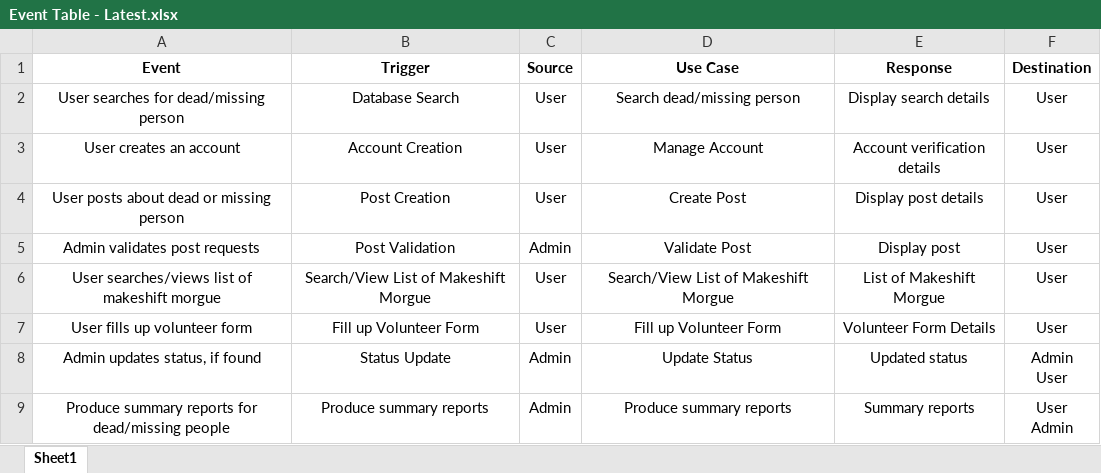
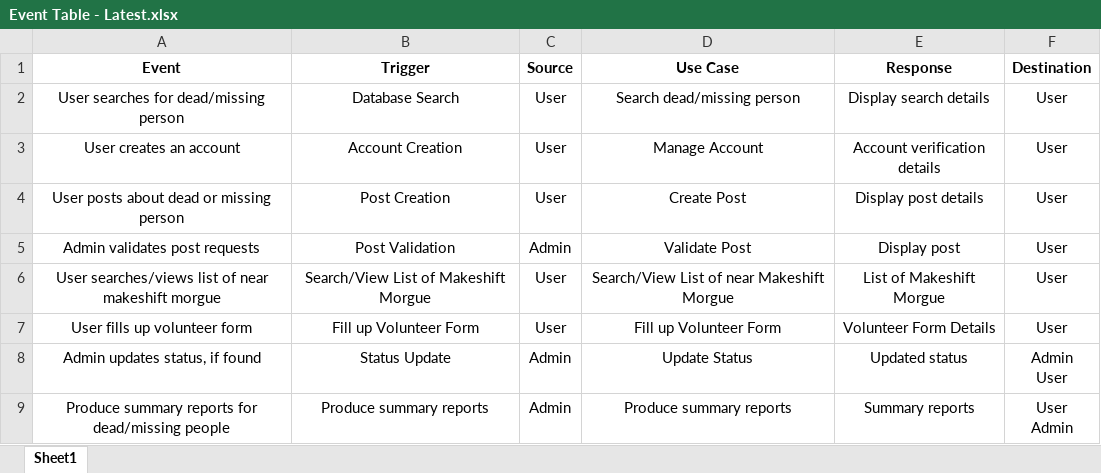
Before and after one commit to hanreyes/SOFTDEV-QUALITY, an Excel workbook: Documentation/Soft Copies/Event Table - Latest.xlsx, sheet Sheet1, drawn as a sheet; values as stored, in another font and other column widths than the file's, no borders; the diff names each change by its address in the sheet, - before the commit and + after, or states it on an @@ line.

Commit message:
Updated Event Table

```diff
--- a/Documentation/Soft Copies/Event Table - Latest.xlsx (sheet Sheet1)
+++ b/Documentation/Soft Copies/Event Table - Latest.xlsx (sheet Sheet1)
-A6 (Event): …list of makeshift morgue
+A6 (Event): …list of near makeshift morgue
-D6 (Use Case): Search/View List of Makeshift Morgue
+D6 (Use Case): Search/View List of near Makeshift Morgue
```
